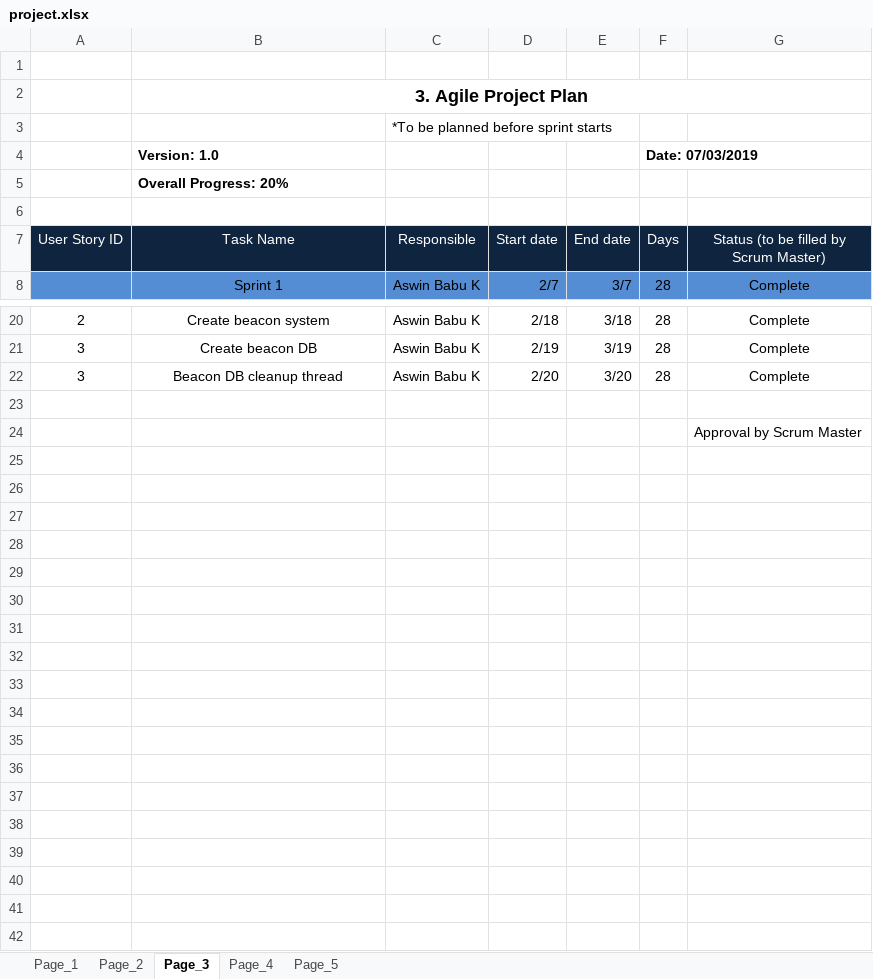
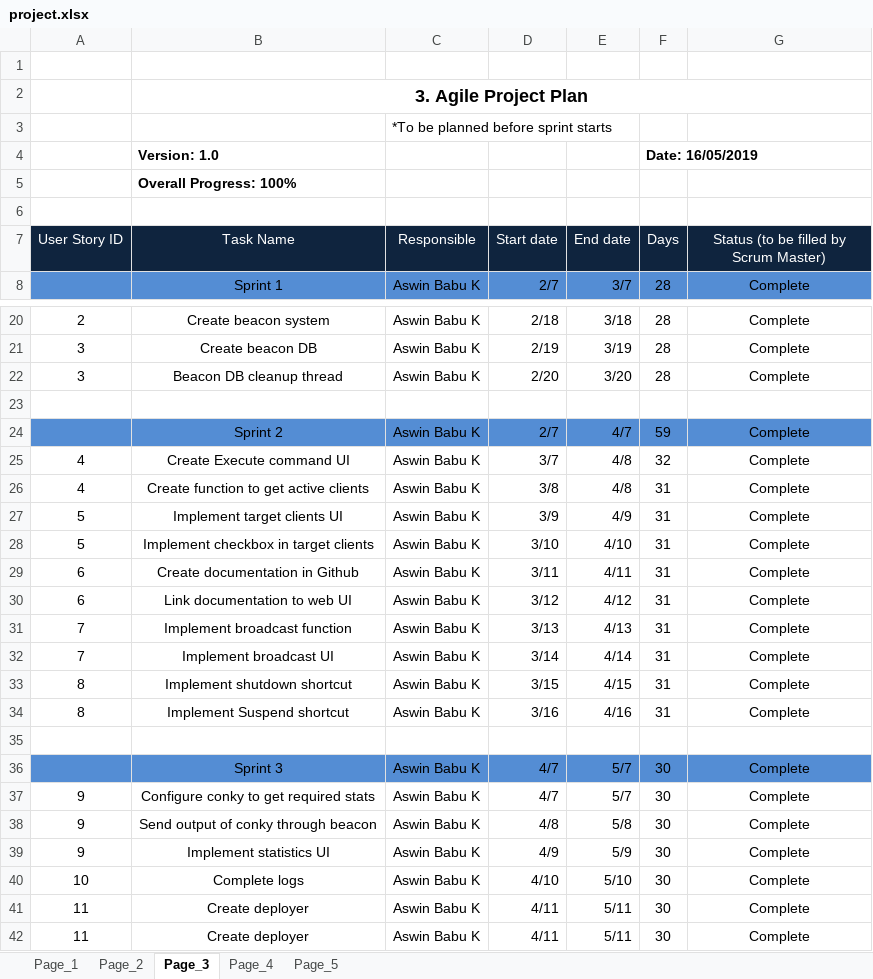
Before and after one commit to karuvally/project_green, an Excel workbook: docs/phase_ii/project.xlsx, sheet Page_3, drawn as a sheet; only a part is shown, gaps mark what is left out; values as stored, in another font and other column widths than the file's, no borders; addresses are those after the commit; the diff names each change by its address in the sheet, - before the commit and + after, or states it on an @@ line.

Commit message:
updated project diary

```diff
--- a/docs/phase_ii/project.xlsx (sheet Page_3)
+++ b/docs/phase_ii/project.xlsx (sheet Page_3)
-F4 (Days): Date: 07/03/2019
+F4 (Days): Date: 16/05/2019
-B5 (Task Name): Overall Progress: 20%
+B5 (Task Name): Overall Progress: 100%
+row 24:  | Sprint 2 | Aswin Babu K | 2/7 | 4/7 | 59 | Complete
+row 25: 4 | Create Execute command UI | Aswin Babu K | 3/7 | 4/8 | 32 | Complete
+row 26: 4 | Create function to get active clients | Aswin Babu K | 3/8 | 4/8 | 31 | Complete
+row 27: 5 | Implement target clients UI | Aswin Babu K | 3/9 | 4/9 | 31 | Complete
+row 28: 5 | Implement checkbox in target clients | Aswin Babu K | 3/10 | 4/10 | 31 | Complete
+row 29: 6 | Create documentation in Github | Aswin Babu K | 3/11 | 4/11 | 31 | Complete
+row 30: 6 | Link documentation to web UI | Aswin Babu K | 3/12 | 4/12 | 31 | Complete
+row 31: 7 | Implement broadcast function | Aswin Babu K | 3/13 | 4/13 | 31 | Complete
+row 32: 7 | Implement broadcast UI | Aswin Babu K | 3/14 | 4/14 | 31 | Complete
+row 33: 8 | Implement shutdown shortcut | Aswin Babu K | 3/15 | 4/15 | 31 | Complete
+row 34: 8 | Implement Suspend shortcut | Aswin Babu K | 3/16 | 4/16 | 31 | Complete
-G35: Approval by Scrum Master
+G35: (empty)
+row 36:  | Sprint 3 | Aswin Babu K | 4/7 | 5/7 | 30 | Complete
+row 37: 9 | Configure conky to get required stats | Aswin Babu K | 4/7 | 5/7 | 30 | Complete
+row 38: 9 | Send output of conky through beacon | Aswin Babu K | 4/8 | 5/8 | 30 | Complete
+row 39: 9 | Implement statistics UI | Aswin Babu K | 4/9 | 5/9 | 30 | Complete
+row 40: 10 | Complete logs | Aswin Babu K | 4/10 | 5/10 | 30 | Complete
+row 41: 11 | Create deployer | Aswin Babu K | 4/11 | 5/11 | 30 | Complete
+row 42: 11 | Create deployer | Aswin Babu K | 4/11 | 5/11 | 30 | Complete
```
Also changed, not shown: sheet Page_2, sheet Page_1, 1 other file.
